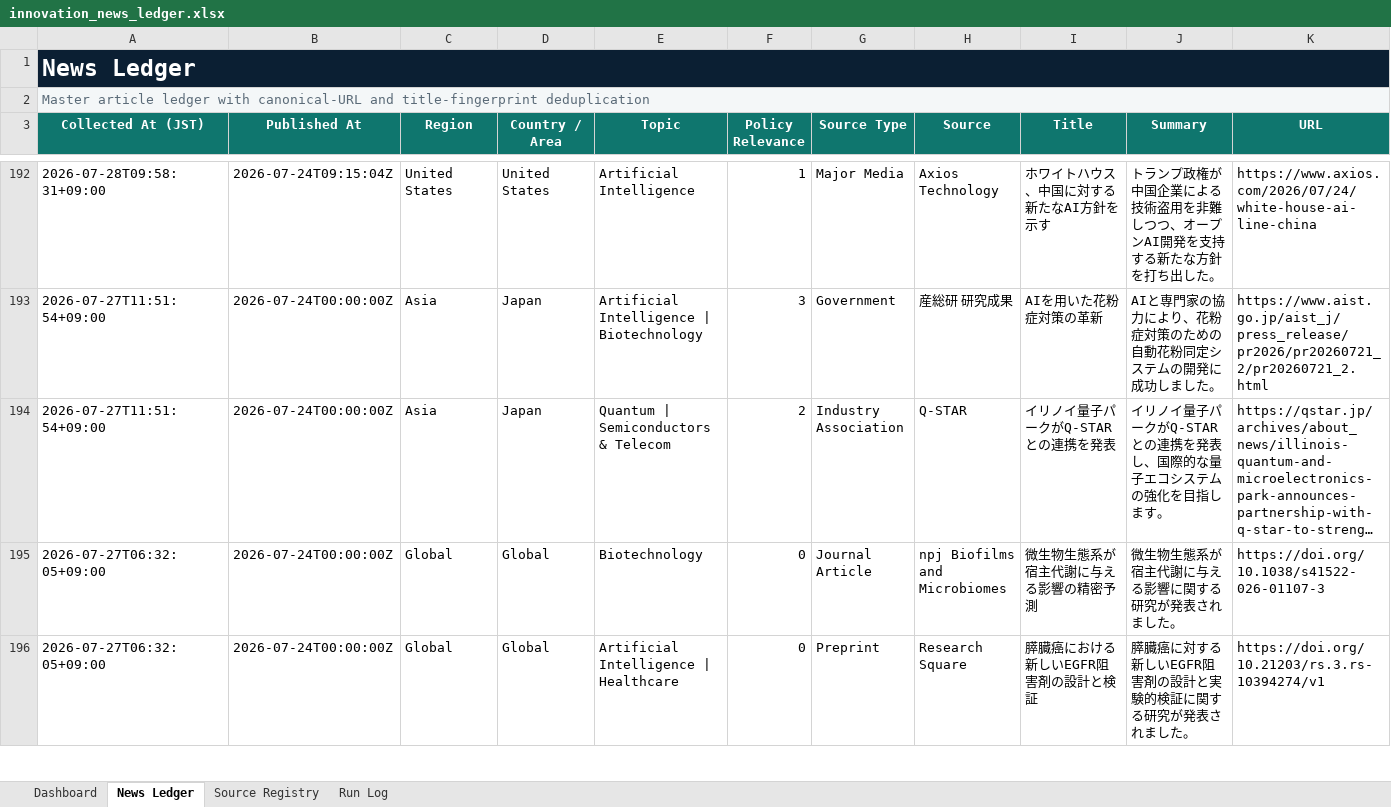
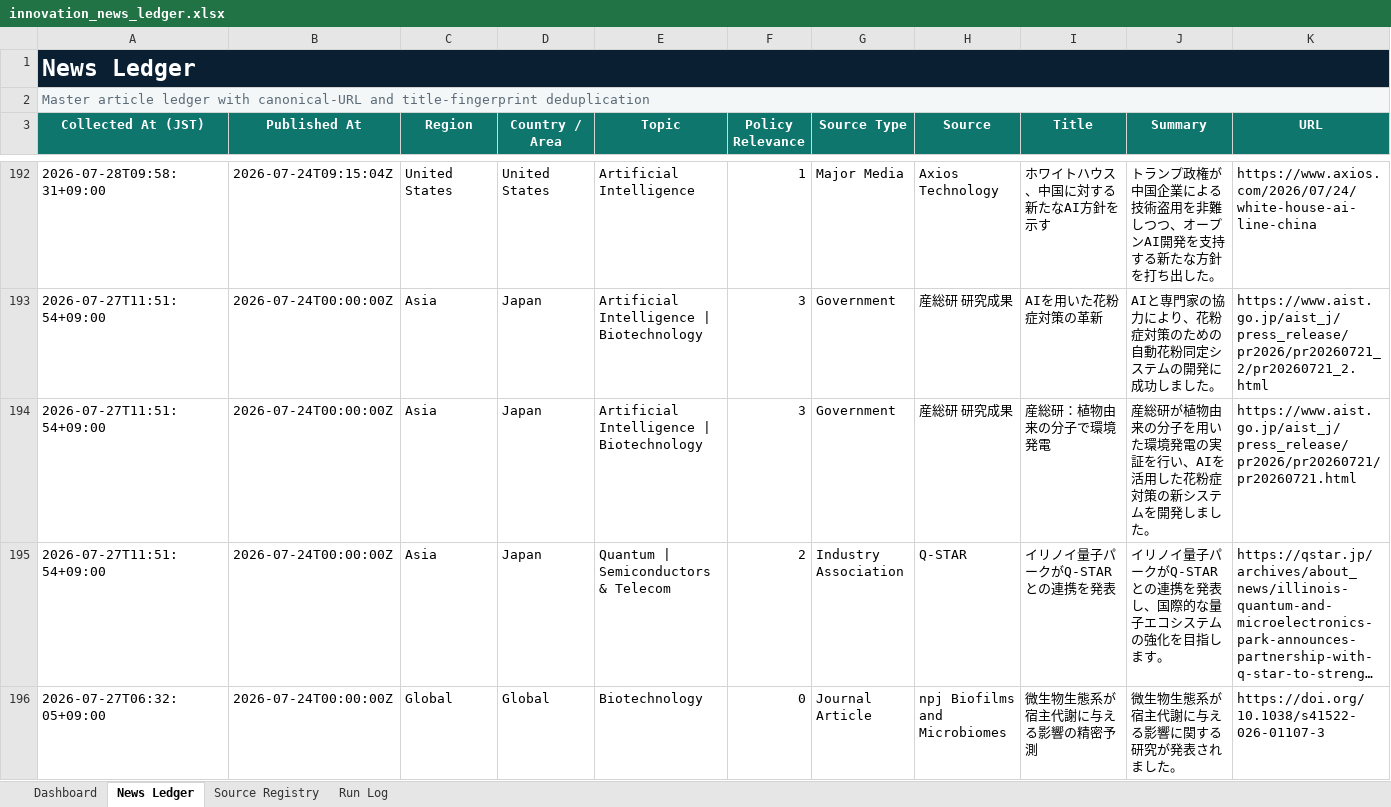
Before and after one commit to yagiharuka/innovation-news, an Excel workbook: docs/innovation_news_ledger.xlsx, sheet News Ledger, drawn as a sheet; only a part is shown, gaps mark what is left out; the shorter side is filled out with more unchanged rows; long unchanged cells end in …; values as stored, in another font and other column widths than the file's, no borders; conditional formats and table styles not drawn; rows hold the shown columns only; the diff covers the shown part only; the diff names each change by its address in the sheet, - before the commit and + after, or states it on an @@ line.

```diff
--- a/docs/innovation_news_ledger.xlsx (sheet News Ledger)
+++ b/docs/innovation_news_ledger.xlsx (sheet News Ledger)
+row 194: 2026-07-27T11:51:54+09:00 | 2026-07-24T00:00:00Z | Asia | Japan | Artificial Intelligence | Biotechnology | 3 | Government | 産総研 研究成果 | 産総研：植物由来の分子で環境発電 | 産総研が植物由来の分子を用いた環境発電の実証を行い、AIを活用した花粉症対策の新システムを開発しました。 | https://www.aist.go.jp/aist_j/press_release/pr2026/pr20260721/pr20260721.html
```
Also changed, not shown: 1 added row elsewhere in this sheet, sheet Run Log, sheet Dashboard, 5 other files.
